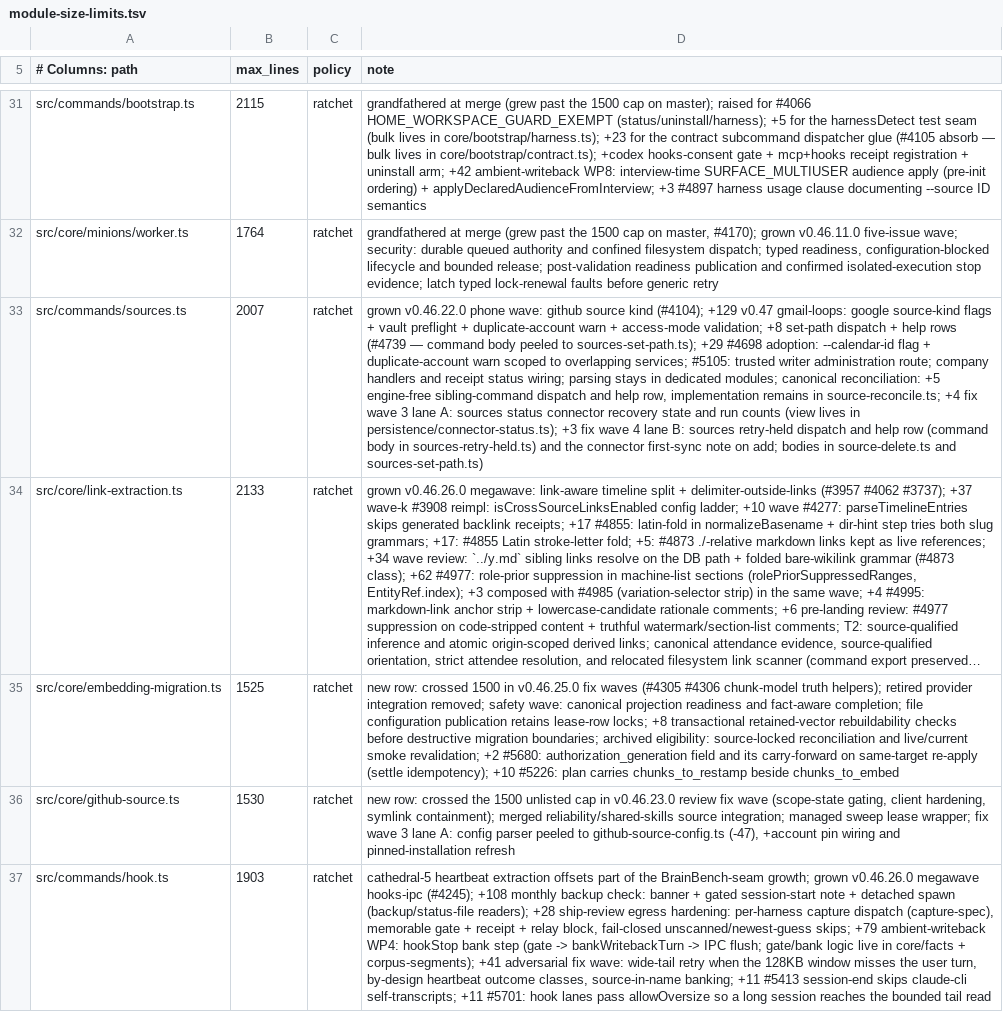
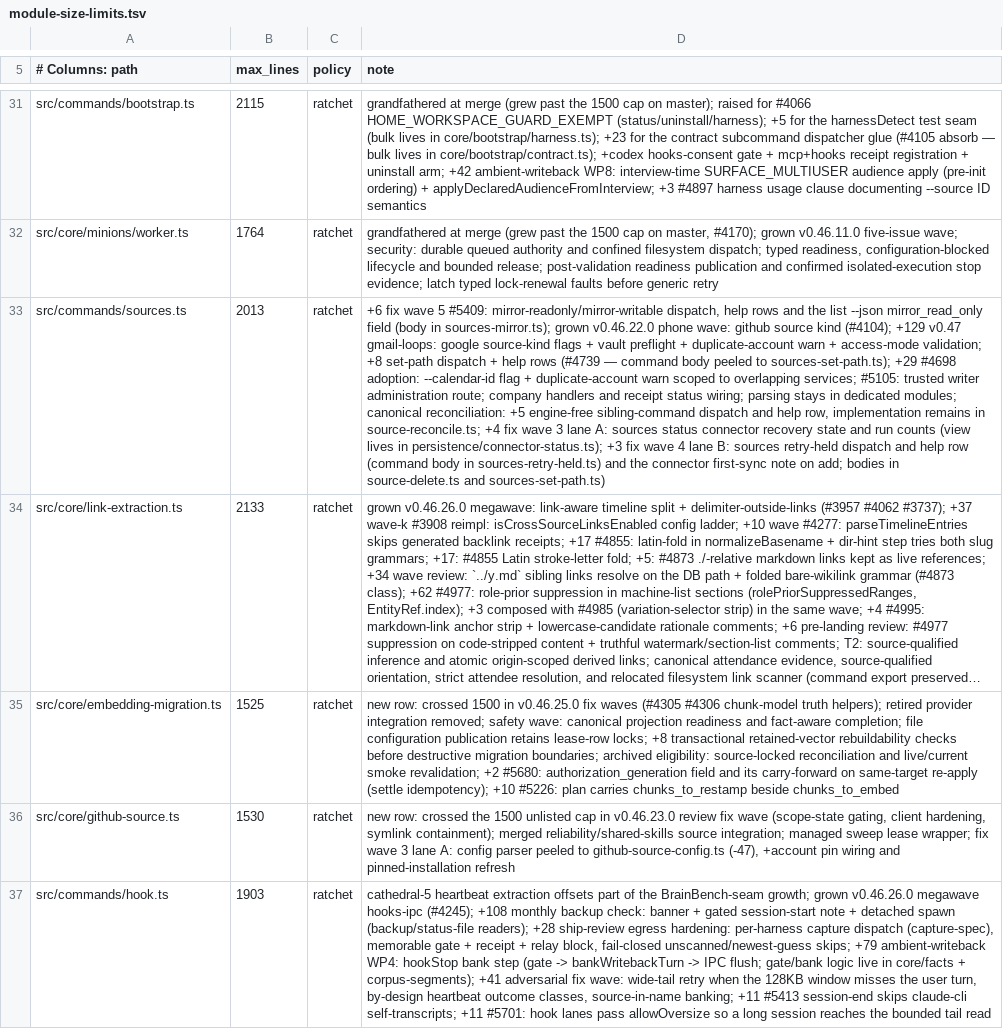
Before and after one commit to ActVox/gbrain, a TSV file: scripts/module-size-limits.tsv, drawn as a sheet; only a part is shown, gaps mark what is left out; long unchanged cells end in …; the diff names each change by its address in the sheet, - before the commit and + after, or states it on an @@ line.

Commit message:
feat(sources): read-only mirror sources keep managed writes out of their checkout (#5409)
Managed sync wrote a canonical overlay (default metadata, tags kept in the
brain) back into a mirrored Git checkout, which then blocked the next
git pull --ff-only. A per-source sources.config.mirror_read_only flag
(default false), set by gbrain sources mirror-readonly <id> and cleared by
mirror-writable <id> (following federate/unfederate):
- managed sync imports an overlay database-only: no file, no newer-working-
  tree refusal, and the content-unchanged screen ignores the overlay;
- every coordinated page write into the source publishes no file; the
  receipt carries write_through.skipped=mirror_read_only and
  storage=database_only (DX-O16);
- gbrain sources list --json reports mirror_read_only.
Tests for true and false on the sync and put_page paths, on PGLite and
Postgres. Regenerates the CLI flag registry.

```diff
--- a/scripts/module-size-limits.tsv
+++ b/scripts/module-size-limits.tsv
-B33 (max_lines): 2007
+B33 (max_lines): 2013
-D33 (note): grown v0.46.22.0…
+D33 (note): +6 fix wave 5 #5409: mirror-readonly/mirror-writable dispatch, help rows and the list --json mirror_read_only field (body in sources-mirror.ts); grown v0.46.22.0…
```
Also changed, not shown: 12 other files.
